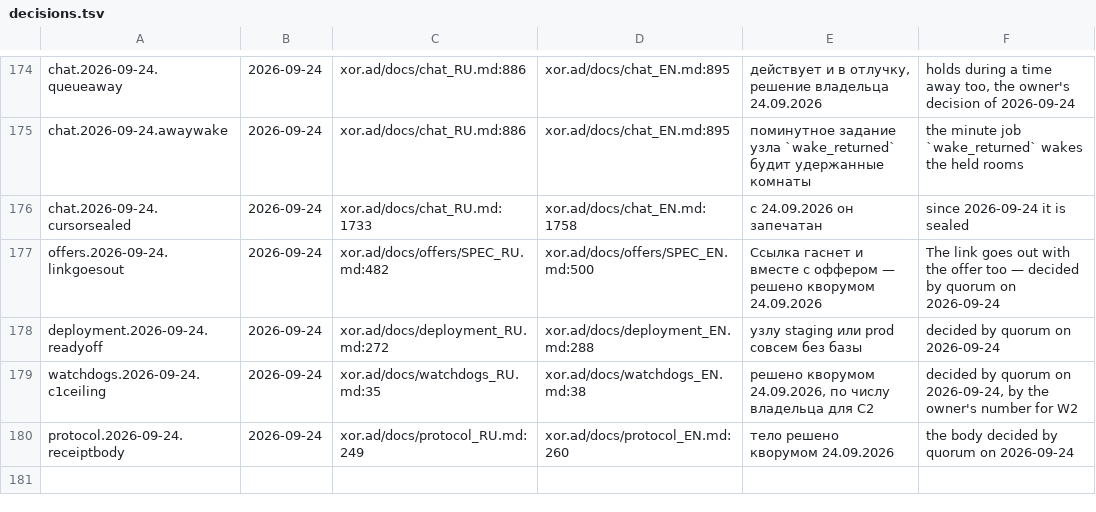
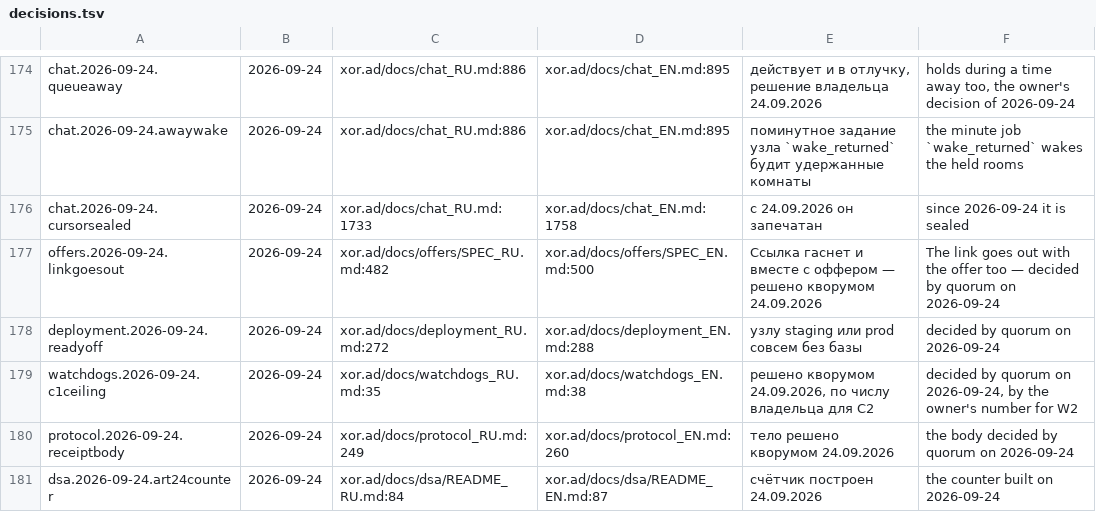
Before and after one commit to panov-id/xor.ad, a TSV file: docs/facts/decisions.tsv, drawn as a sheet; only a part is shown, gaps mark what is left out; the diff names each change by its address in the sheet, - before the commit and + after, or states it on an @@ line.

```diff
--- a/docs/facts/decisions.tsv
+++ b/docs/facts/decisions.tsv
+row 181: dsa.2026-09-24.art24counter | 2026-09-24 | xor.ad/docs/dsa/README_RU.md:84 | xor.ad/docs/dsa/README_EN.md:87 | счётчик построен 24.09.2026 | the counter built on 2026-09-24
```
Also changed, not shown: docs/facts/open.tsv, docs/facts/schema.tsv, 14 other files.
